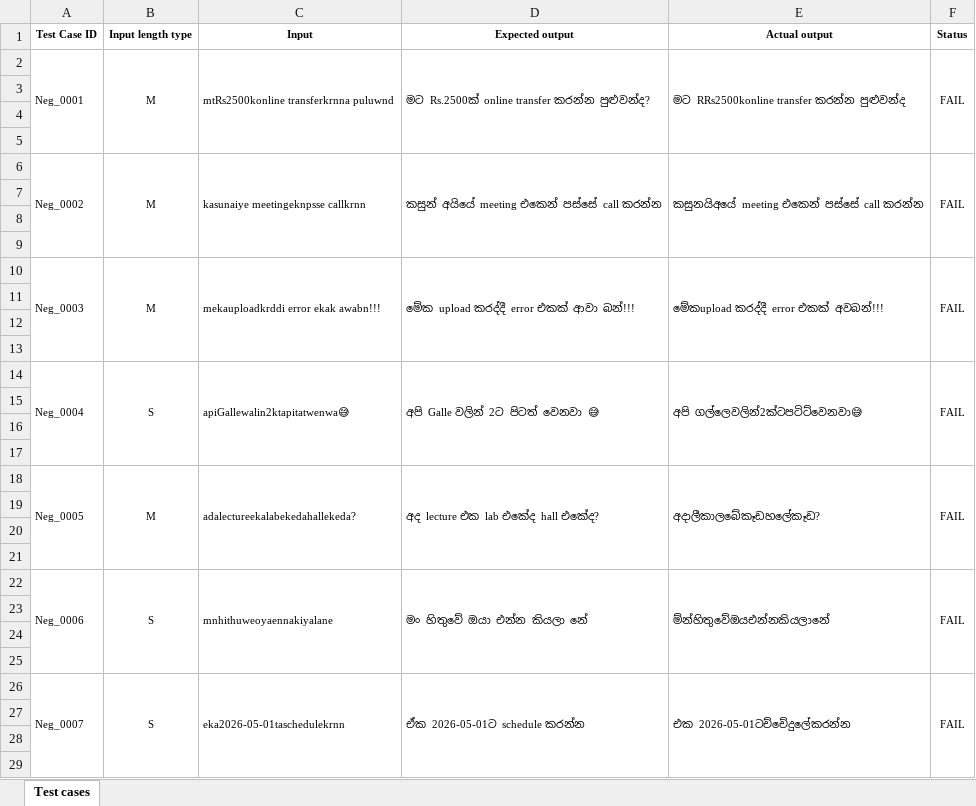
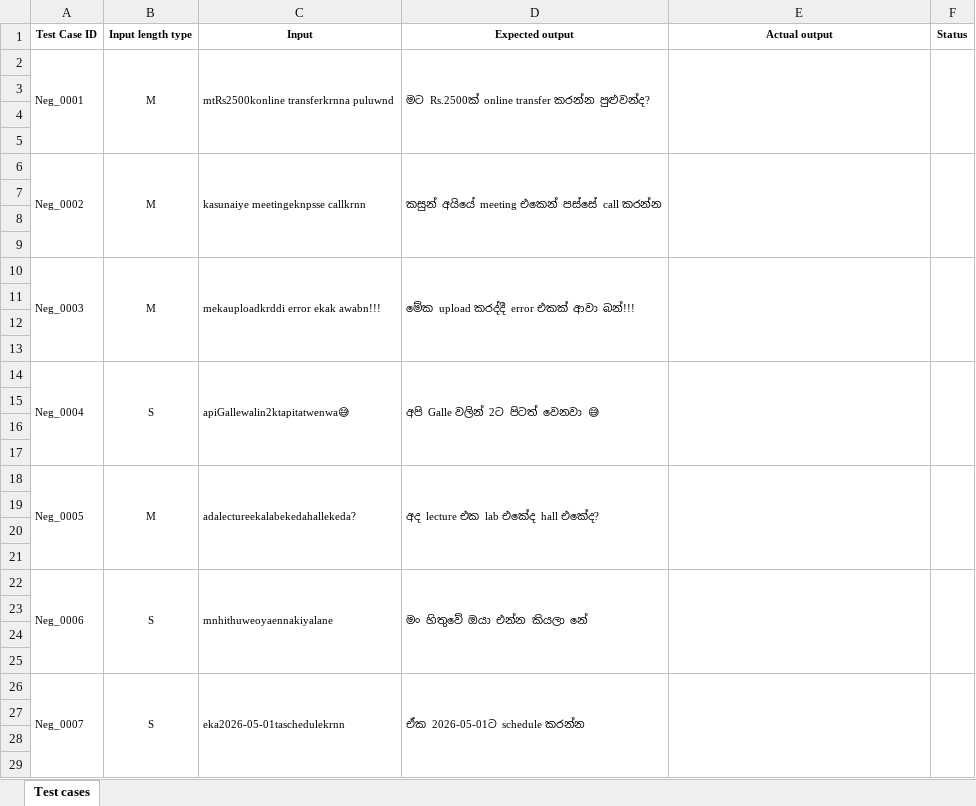
Before and after one commit to Chenuka01/IT23653986_Playwright, an Excel workbook: IT23653986 - Assignment 1 - Test cases.xlsx, sheet Test cases, drawn as a sheet; only a part is shown; values as stored, in another font and other column widths than the file's, no borders; the diff covers the shown part only; the diff names each change by its address in the sheet, - before the commit and + after, or states it on an @@ line.

```diff
--- a/IT23653986 - Assignment 1 - Test cases.xlsx (sheet Test cases)
+++ b/IT23653986 - Assignment 1 - Test cases.xlsx (sheet Test cases)
-E2 (Actual output): මට RRs2500konline transfer කරන්න පුළුවන්ද
+E2 (Actual output): (empty)
-F2 (Status): FAIL
+F2 (Status): (empty)
-E6 (Actual output): කසුනයිඅයේ meeting එකෙන් පස්සේ call කරන්න
+E6 (Actual output): (empty)
-F6 (Status): FAIL
+F6 (Status): (empty)
-E10 (Actual output): මේකupload කරද්දී error එකක් අවබන්!!!
+E10 (Actual output): (empty)
-F10 (Status): FAIL
+F10 (Status): (empty)
-E14 (Actual output): අපි ගල්ලෙවලින්2ක්ටපටිට්වෙනවා😅
+E14 (Actual output): (empty)
-F14 (Status): FAIL
+F14 (Status): (empty)
-E18 (Actual output): අදාලීකාලබේකෑඩහලේකෑඩ?
+E18 (Actual output): (empty)
-F18 (Status): FAIL
+F18 (Status): (empty)
-E22 (Actual output): ම්න්හිතුවේඔයඑන්නකියලානේ
+E22 (Actual output): (empty)
-F22 (Status): FAIL
+F22 (Status): (empty)
-E26 (Actual output): එක 2026-05-01ටච්චේදුලේකරන්න
+E26 (Actual output): (empty)
-F26 (Status): FAIL
+F26 (Status): (empty)
```
Also changed, not shown: 1 added row, 1 removed row and 98 edited cells elsewhere in this sheet, 1 other file.
